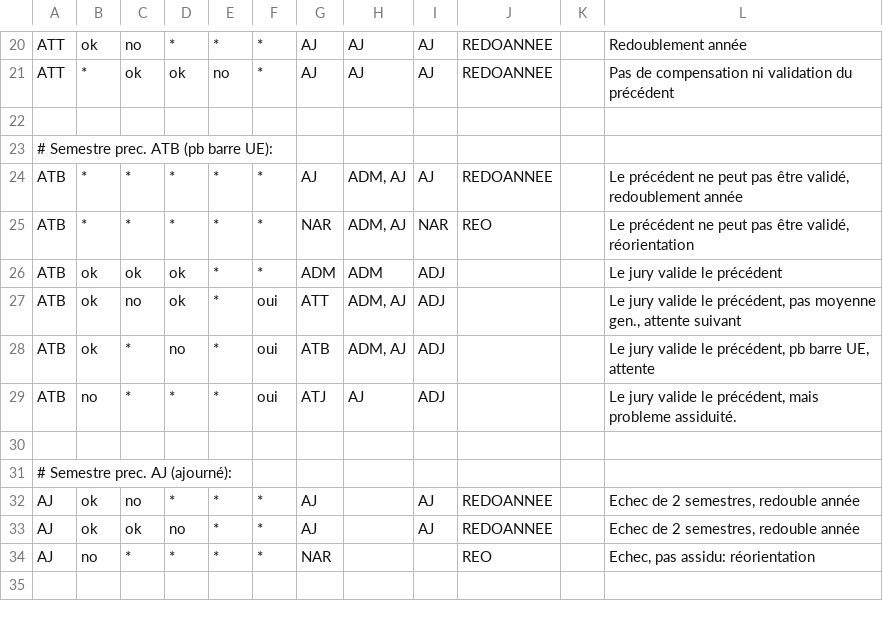
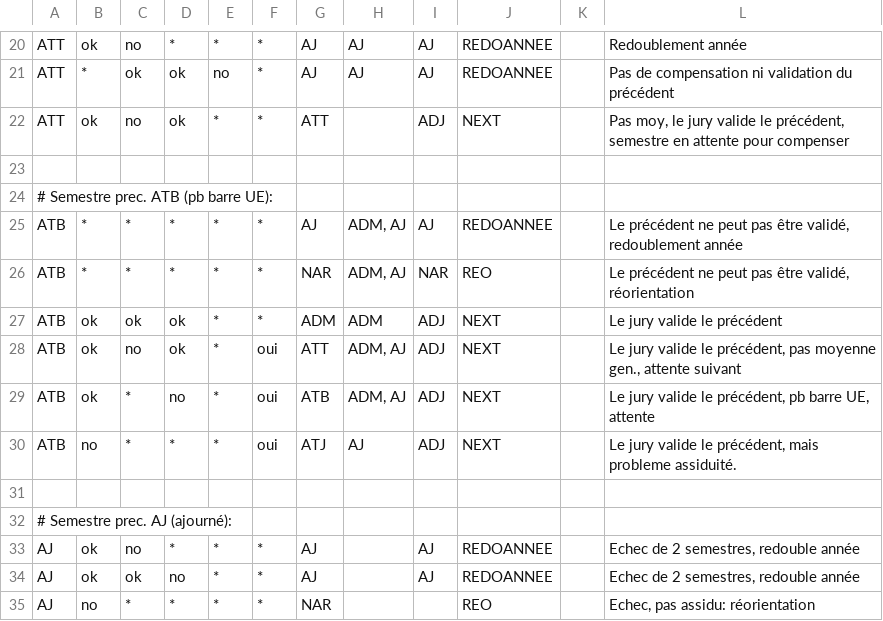
Before and after one commit to denys-duchier/Scolar, a CSV file: misc/parcoursDUT.csv, drawn as a sheet; only a part is shown, gaps mark what is left out; the shorter side is filled out with more unchanged rows.

Commit message:
- Courriers individuels (classeur pdf) annonant les decisions de jury; - amelioration validation automatique (checks); - comptage des decisions jury dans recapcomplet; - correction mineurs sur regles decisions; - meth. get_formsemestre().

```diff
--- a/misc/parcoursDUT.csv
+++ b/misc/parcoursDUT.csv
@@ -21,2 +21,3 @@ ATT	ok	no	*	*	*	AJ	AJ	AJ	REDOANNEE		Redoublement année
 ATT	*	ok	ok	no	*	AJ	AJ	AJ	REDOANNEE		Pas de compensation ni validation du précédent
+ATT	ok	no	ok	*	*	ATT		ADJ	NEXT		Pas moy, le jury valide le précédent, semestre en attente pour compenser
 											
@@ -25,6 +26,6 @@ ATB	*	*	*	*	*	AJ	ADM, AJ	AJ	REDOANNEE		Le précédent ne peut pas être validé,
 ATB	*	*	*	*	*	NAR	ADM, AJ	NAR	REO		Le précédent ne peut pas être validé, réorientation
-ATB	ok	ok	ok	*	*	ADM	ADM	ADJ			Le jury valide le précédent
-ATB	ok	no	ok	*	oui	ATT	ADM, AJ	ADJ			Le jury valide le précédent, pas moyenne gen., attente suivant
-ATB	ok	*	no	*	oui	ATB	ADM, AJ	ADJ			Le jury valide le précédent, pb barre UE, attente
-ATB	no	*	*	*	oui	ATJ	AJ	ADJ			Le jury valide le précédent, mais probleme assiduité.
+ATB	ok	ok	ok	*	*	ADM	ADM	ADJ	NEXT		Le jury valide le précédent
+ATB	ok	no	ok	*	oui	ATT	ADM, AJ	ADJ	NEXT		Le jury valide le précédent, pas moyenne gen., attente suivant
+ATB	ok	*	no	*	oui	ATB	ADM, AJ	ADJ	NEXT		Le jury valide le précédent, pb barre UE, attente
+ATB	no	*	*	*	oui	ATJ	AJ	ADJ	NEXT		Le jury valide le précédent, mais probleme assiduité.
 											
```
Also changed, not shown: 10 other files.
